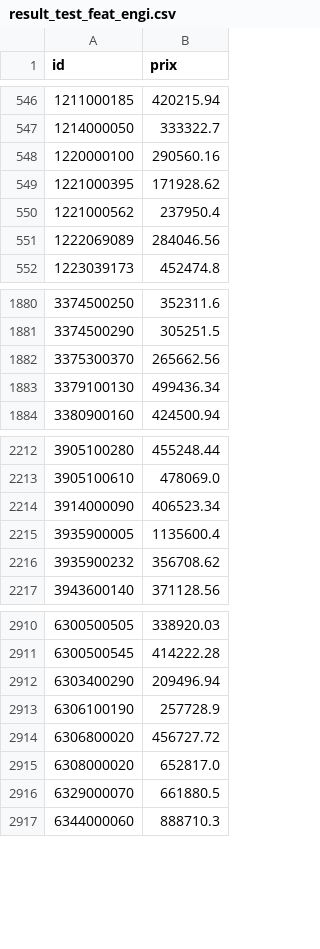
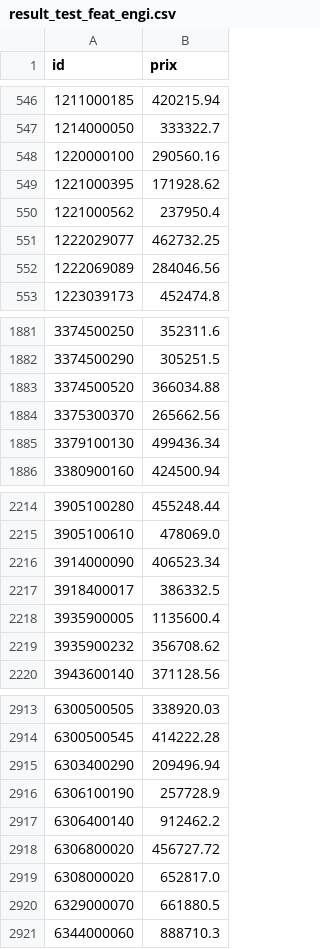
Before and after one commit to ErwannE/Challenge_PRAMA, a CSV file: Data/result_test_feat_engi.csv, drawn as a sheet; only a part is shown, gaps mark what is left out.

```diff
--- a/Data/result_test_feat_engi.csv
+++ b/Data/result_test_feat_engi.csv
@@ -550,2 +550,3 @@ id,prix
 1221000562,237950.4
+1222029077,462732.25
 1222069089,284046.56
@@ -1881,2 +1882,3 @@ id,prix
 3374500290,305251.5
+3374500520,366034.88
 3375300370,265662.56
@@ -2214,2 +2216,3 @@ id,prix
 3914000090,406523.34
+3918400017,386332.5
 3935900005,1135600.4
@@ -2913,2 +2916,3 @@ id,prix
 6306100190,257728.9
+6306400140,912462.2
 6306800020,456727.72
```
Also changed, not shown: 6 other files.
